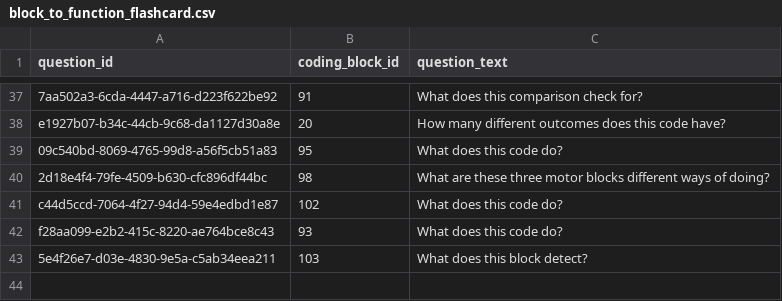
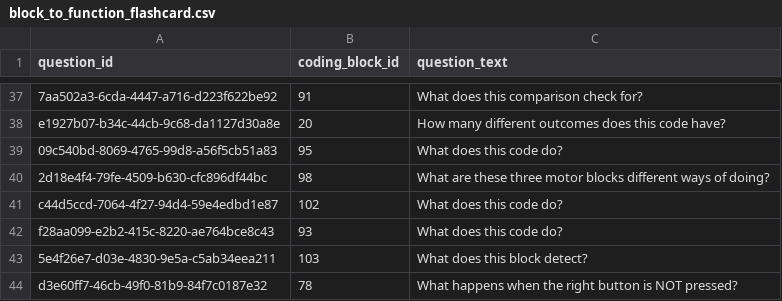
Before and after one commit to actamayev/lever-labs-server, a CSV file: src/db-seed-data/block_to_function_flashcard.csv, drawn as a sheet; only a part is shown, gaps mark what is left out; the diff names each change by its address in the sheet, - before the commit and + after, or states it on an @@ line.

```diff
--- a/src/db-seed-data/block_to_function_flashcard.csv
+++ b/src/db-seed-data/block_to_function_flashcard.csv
+row 44: d3e60ff7-46cb-49f0-81b9-84f7c0187e32 | 78 | What happens when the right button is NOT pressed?
```
Also changed, not shown: src/db-seed-data/block_to_function_answer_choice.csv, src/db-seed-data/lesson_question_map.csv, 1 other file.
